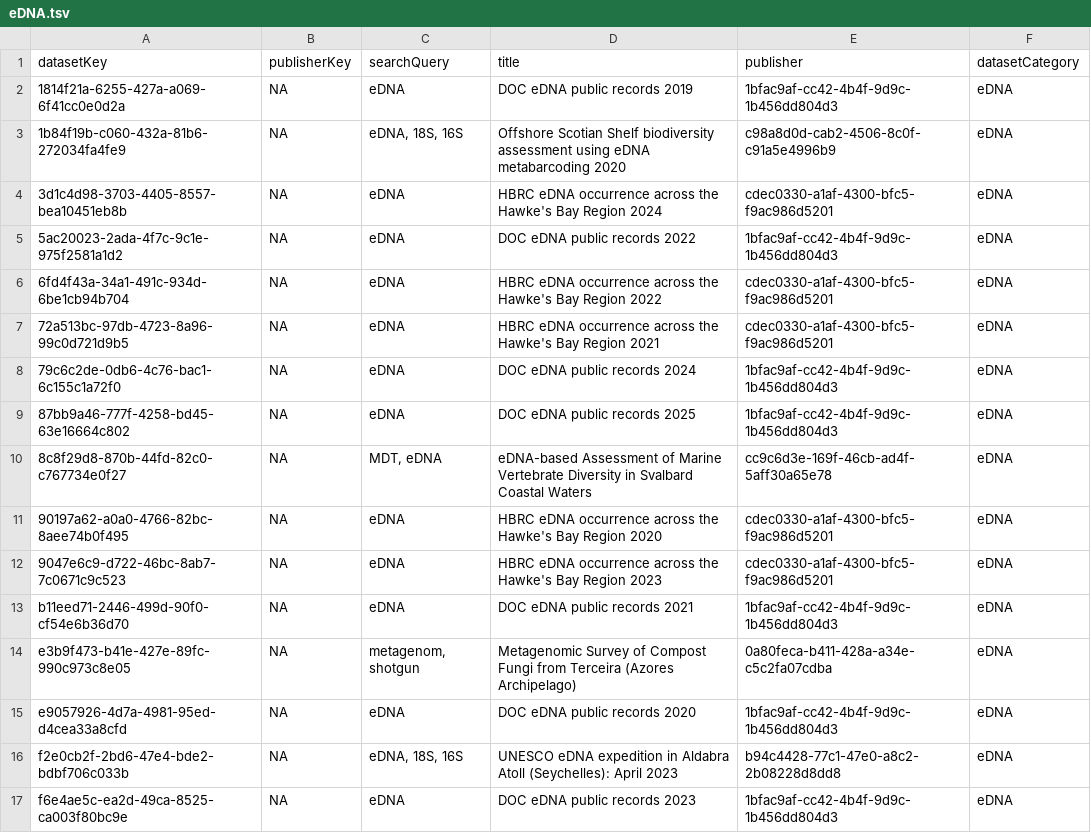
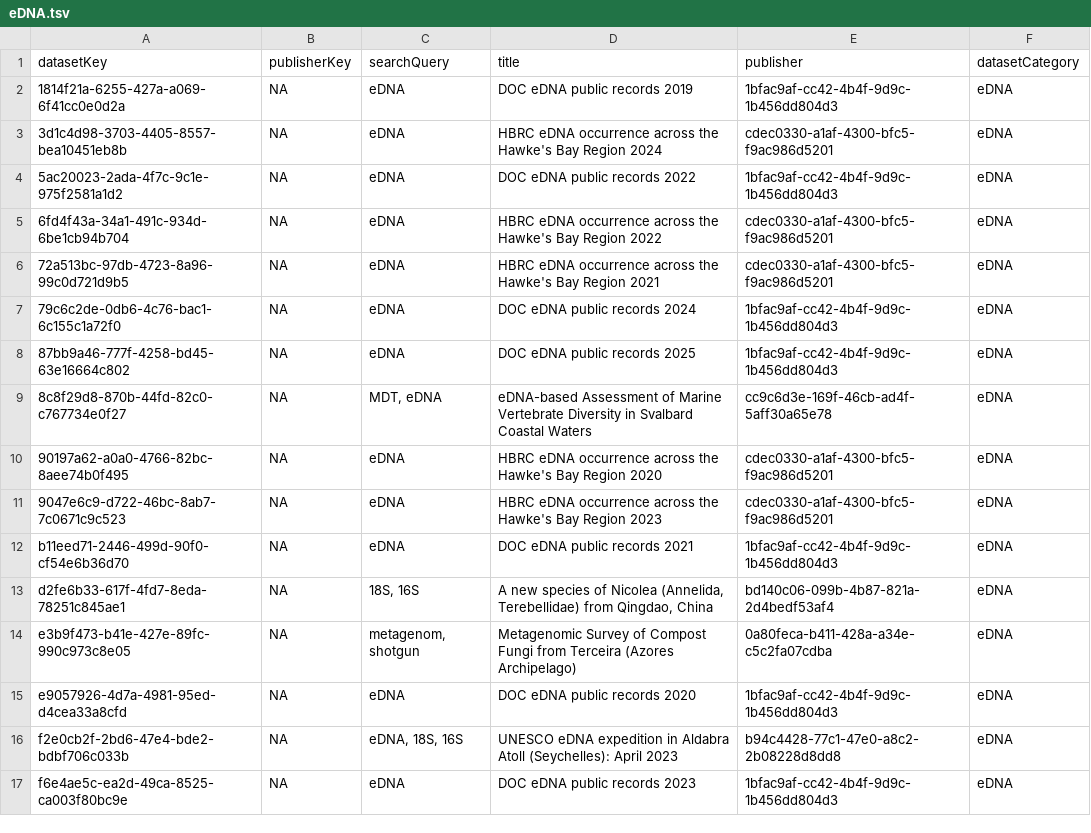
Before and after one commit to gbif/dataset-category-management, a TSV file: candidate-tsv/eDNA.tsv, drawn as a sheet; removed rows and columns are numbered as before the commit, all else as after; the diff names each change by its address in the sheet, - before the commit and + after, or states it on an @@ line.

```diff
--- a/candidate-tsv/eDNA.tsv
+++ b/candidate-tsv/eDNA.tsv
-row 3: 1b84f19b-c060-432a-81b6-272034fa4fe9 | NA | eDNA, 18S, 16S | Offshore Scotian Shelf biodiversity assessment using eDNA metabarcoding 2020 | c98a8d0d-cab2-4506-8c0f-c91a5e4996b9 | eDNA
+row 13: d2fe6b33-617f-4fd7-8eda-78251c845ae1 | NA | 18S, 16S | A new species of Nicolea (Annelida, Terebellidae) from Qingdao, China | bd140c06-099b-4b87-821a-2d4bedf53af4 | eDNA
```
Also changed, not shown: candidate-tsv/CitizenScience.tsv, 2 other files.
